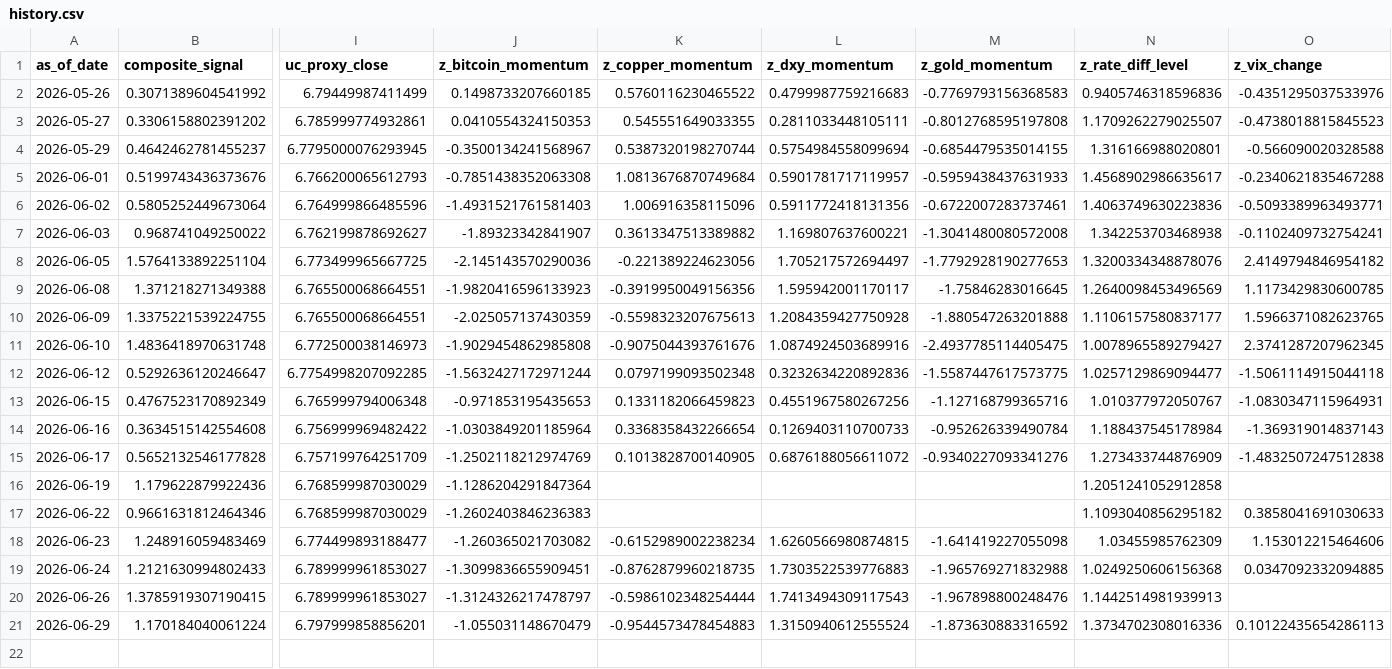
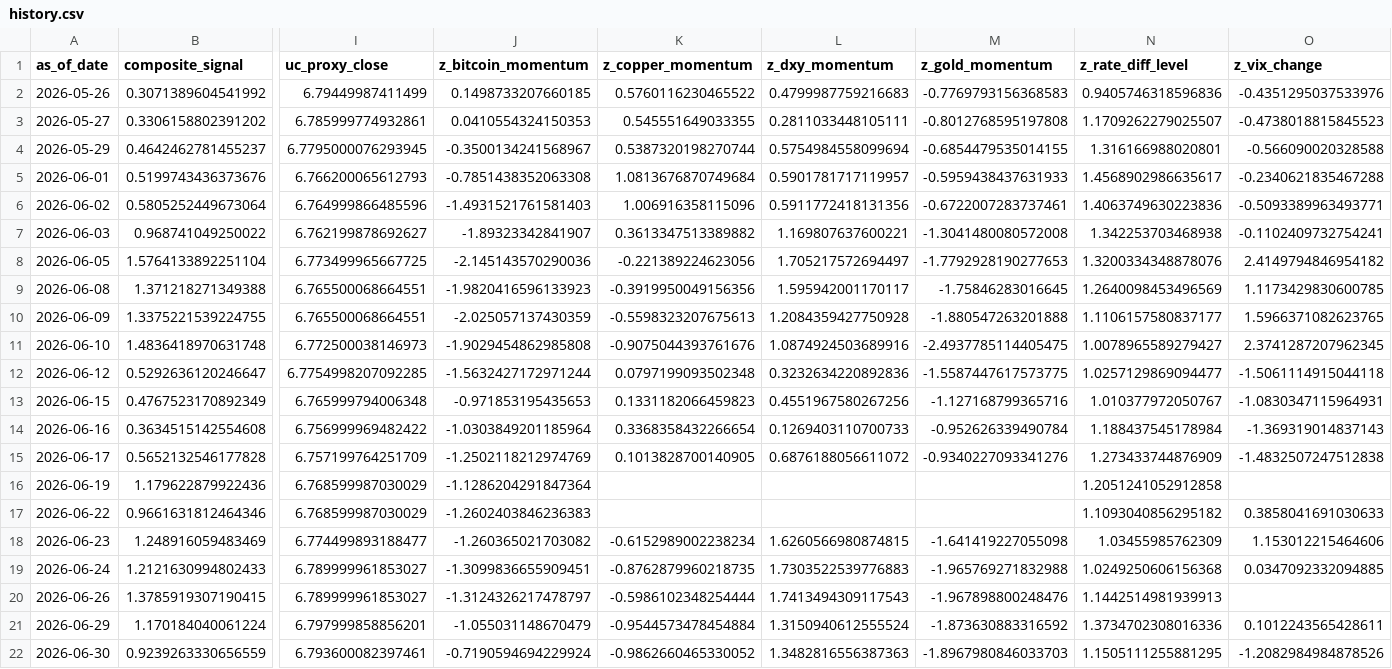
Before and after one commit to Allanli1011/uc-trading, a CSV file: signals/history.csv, drawn as a sheet; only a part is shown, gaps mark what is left out; rows hold the shown columns only; the diff names each change by its address in the sheet, - before the commit and + after, or states it on an @@ line.

```diff
--- a/signals/history.csv
+++ b/signals/history.csv
-K21 (z_copper_momentum): -0.9544573478454883
+K21 (z_copper_momentum): -0.9544573478454884
-O21 (z_vix_change): 0.10122435654286113
+O21 (z_vix_change): 0.1012243565428611
+row 22: 2026-06-30 | 0.9239263330656559 | 6.793600082397461 | -0.7190594694229924 | -0.9862660465330052 | 1.3482816556387363 | -1.8967980846033703 | 1.1505111255881295 | -1.2082984984878526
```
Also changed, not shown: signals/paper_pnl.csv, 4 other files.
